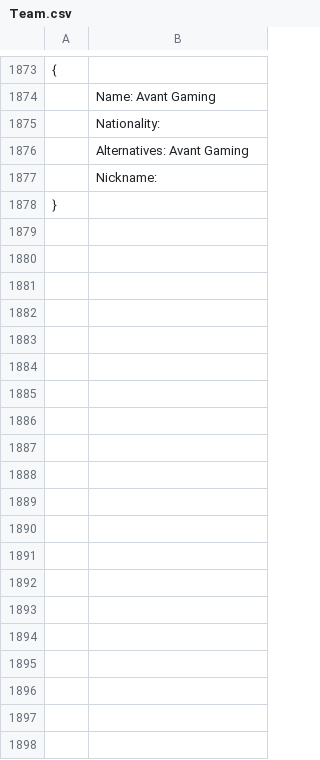
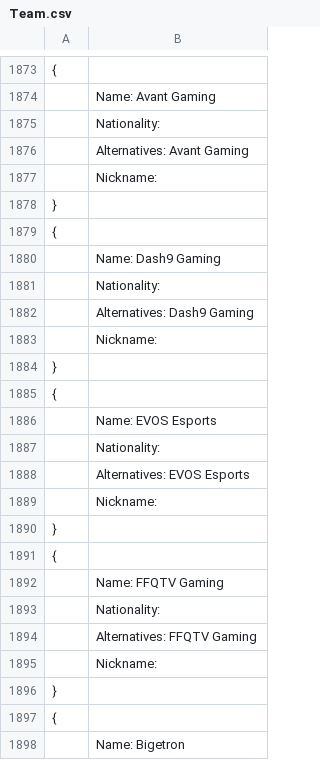
Before and after one commit to Ledareg/e-sports, a CSV file: Team.csv, drawn as a sheet; only a part is shown, gaps mark what is left out; the diff covers the shown part only.

```diff
--- a/Team.csv
+++ b/Team.csv
@@ -1878 +1878,21 @@
 }
+{
+	Name: Dash9 Gaming
+	Nationality:
+	Alternatives: Dash9 Gaming
+	Nickname:
+}
+{
+	Name: EVOS Esports
+	Nationality:
+	Alternatives: EVOS Esports
+	Nickname:
+}
+{
+	Name: FFQTV Gaming
+	Nationality:
+	Alternatives: FFQTV Gaming
+	Nickname:
+}
+{
+	Name: Bigetron
```
Also changed, not shown: 94 added rows elsewhere in this file, Player.csv, 6 other files.
